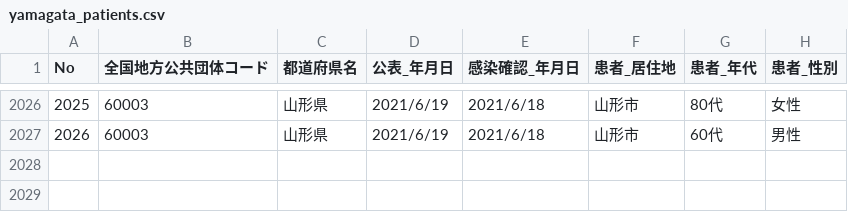
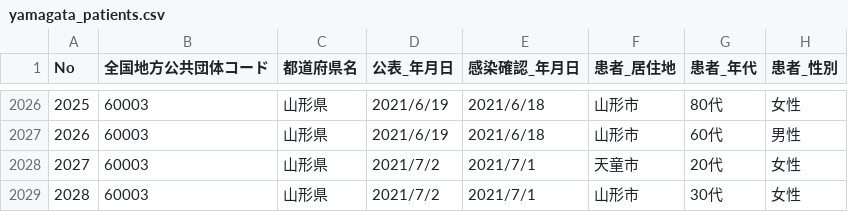
Before and after one commit to satorukadowaki/covid19-yamagata, a CSV file: app/master_data/csv/yamagata_patients.csv, drawn as a sheet; only a part is shown, gaps mark what is left out; the diff names each change by its address in the sheet, - before the commit and + after, or states it on an @@ line.

```diff
--- a/app/master_data/csv/yamagata_patients.csv
+++ b/app/master_data/csv/yamagata_patients.csv
+row 2028: 2027 | 60003 | 山形県 | 2021/7/2 | 2021/7/1 | 天童市 | 20代 | 女性
+row 2029: 2028 | 60003 | 山形県 | 2021/7/2 | 2021/7/1 | 山形市 | 30代 | 女性
```
Also changed, not shown: 19 other files.
